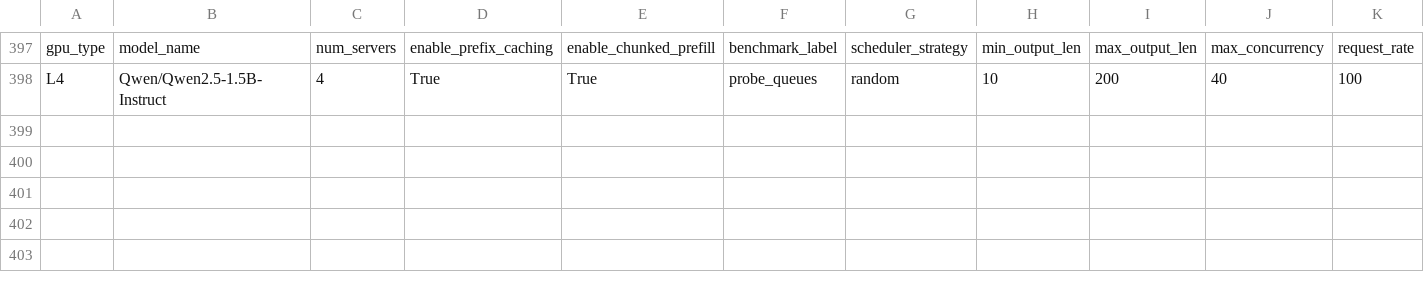
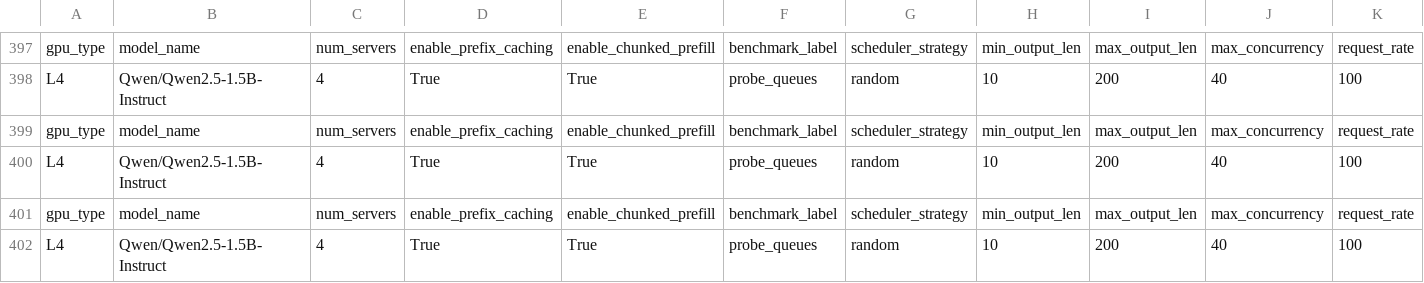
Before and after one commit to jujipotle/ray, a CSV file: _prefix_aware_playground/inside_ray/results/sharegpt_sweep_results.csv, drawn as a sheet; only a part is shown, gaps mark what is left out; rows hold the shown columns only; the diff names each change by its address in the sheet, - before the commit and + after, or states it on an @@ line.

```diff
--- a/_prefix_aware_playground/inside_ray/results/sharegpt_sweep_results.csv
+++ b/_prefix_aware_playground/inside_ray/results/sharegpt_sweep_results.csv
+row 399: gpu_type | model_name | num_servers | enable_prefix_caching | enable_chunked_prefill | benchmark_label | scheduler_strategy | min_output_len | max_output_len | max_concurrency | request_rate
+row 400: L4 | Qwen/Qwen2.5-1.5B-Instruct | 4 | True | True | probe_queues | random | 10 | 200 | 40 | 100
+row 401: gpu_type | model_name | num_servers | enable_prefix_caching | enable_chunked_prefill | benchmark_label | scheduler_strategy | min_output_len | max_output_len | max_concurrency | request_rate
+row 402: L4 | Qwen/Qwen2.5-1.5B-Instruct | 4 | True | True | probe_queues | random | 10 | 200 | 40 | 100
```
Also changed, not shown: 45 other files.
